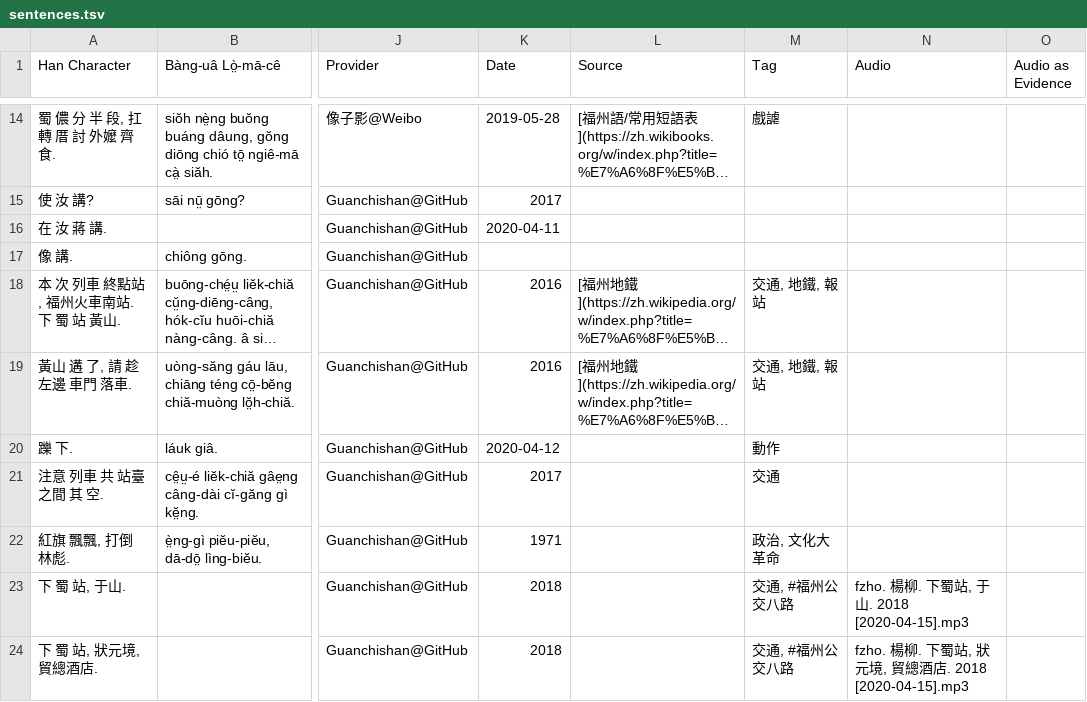
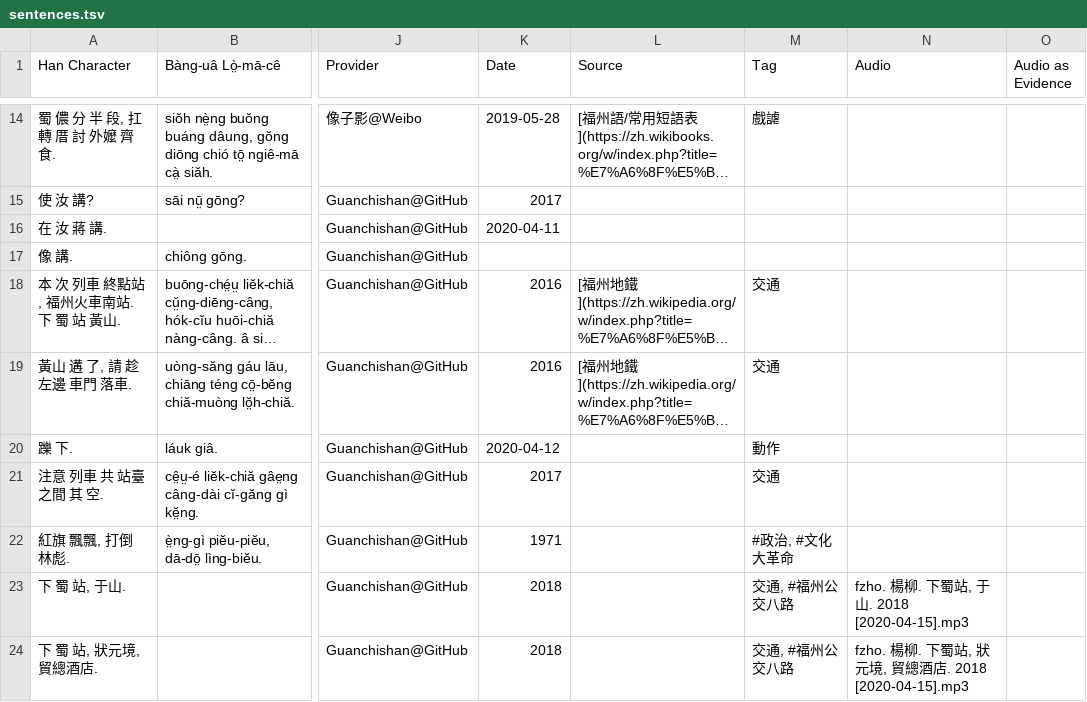
Before and after one commit to MindongLab/cdo-corpus, a TSV file: sentences.tsv, drawn as a sheet; only a part is shown, gaps mark what is left out; long unchanged cells end in …; the diff names each change by its address in the sheet, - before the commit and + after, or states it on an @@ line.

Commit message:
Update sentences.tsv

```diff
--- a/sentences.tsv
+++ b/sentences.tsv
-M18:M19 (Tag): 交通, 地鐵, 報站
+M18:M19 (Tag): 交通
-M22 (Tag): 政治, 文化大革命
+M22 (Tag): #政治, #文化大革命
```
